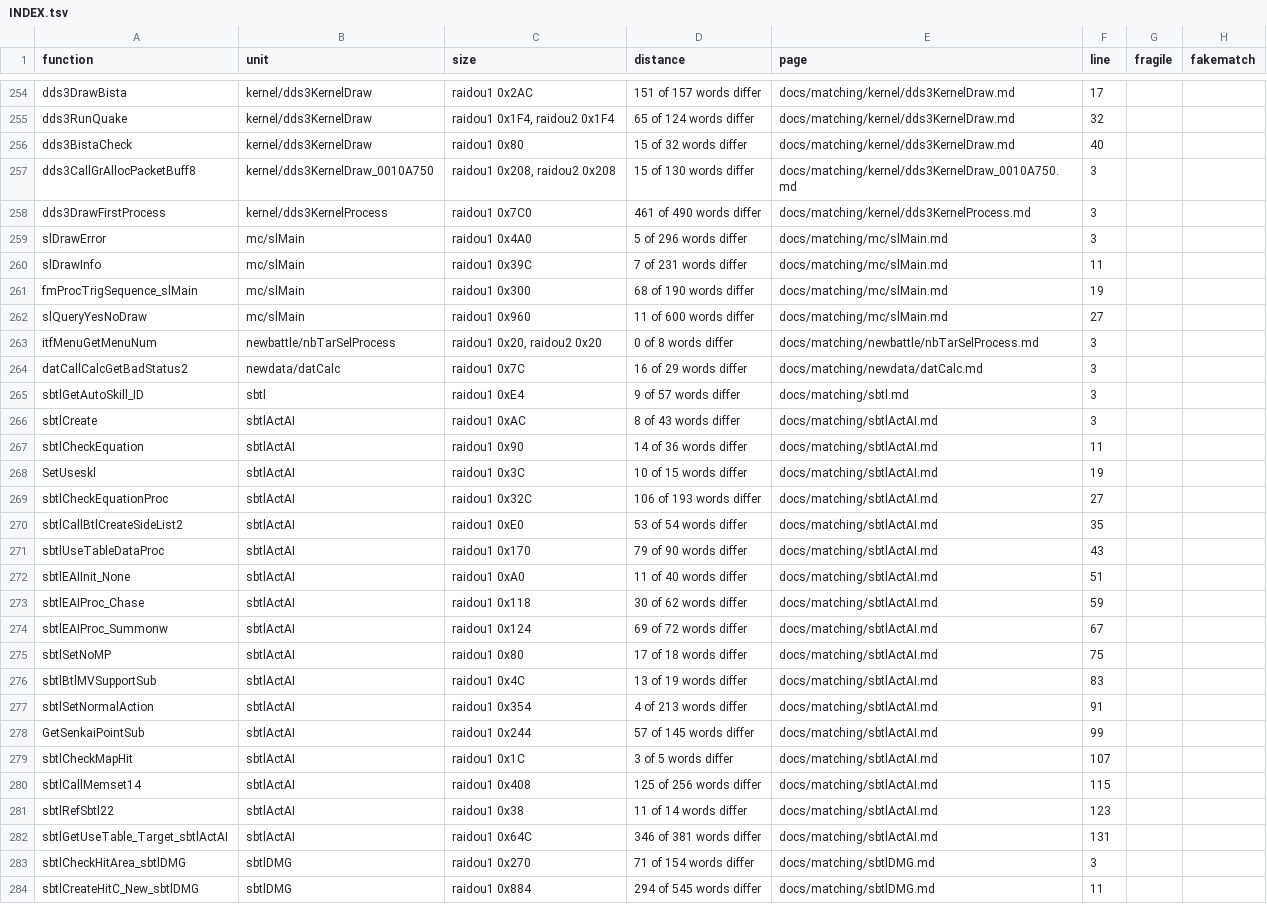
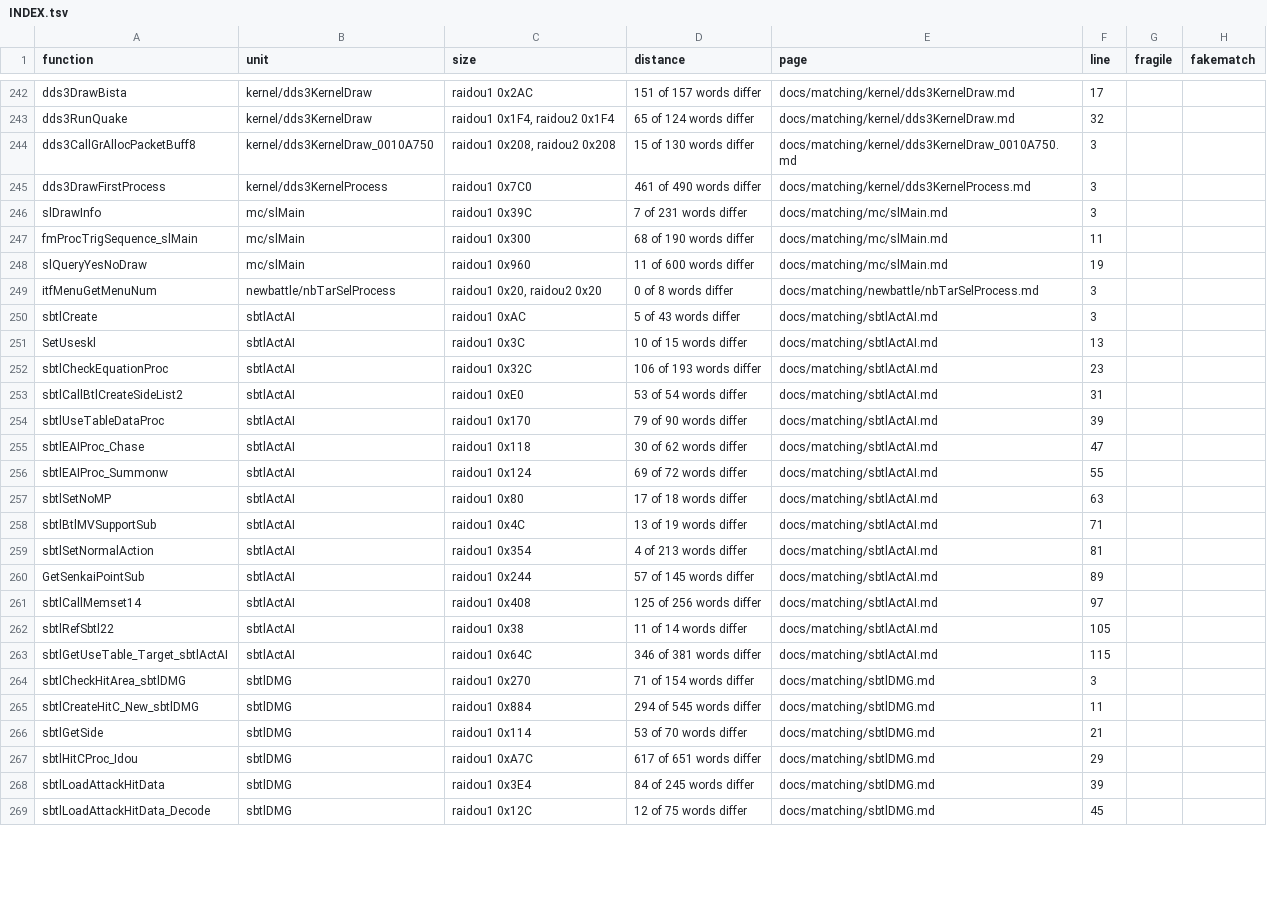
Before and after one commit to Megami-Decomps/raidou-decomp, a TSV file: docs/matching/INDEX.tsv, drawn as a sheet; only a part is shown, gaps mark what is left out; the shorter side is filled out with more unchanged rows; the diff covers the shown part only.

Commit message:
Add N2-retry batch (21 match, 33 non-matching)

```diff
--- a/docs/matching/INDEX.tsv
+++ b/docs/matching/INDEX.tsv
@@ -255,29 +243,22 @@ dds3DrawBista	kernel/dds3KernelDraw	raidou1 0x2AC	151 of 157 words differ	docs/m
 dds3RunQuake	kernel/dds3KernelDraw	raidou1 0x1F4, raidou2 0x1F4	65 of 124 words differ	docs/matching/kernel/dds3KernelDraw.md	32		
-dds3BistaCheck	kernel/dds3KernelDraw	raidou1 0x80	15 of 32 words differ	docs/matching/kernel/dds3KernelDraw.md	40		
 dds3CallGrAllocPacketBuff8	kernel/dds3KernelDraw_0010A750	raidou1 0x208, raidou2 0x208	15 of 130 words differ	docs/matching/kernel/dds3KernelDraw_0010A750.md	3		
 dds3DrawFirstProcess	kernel/dds3KernelProcess	raidou1 0x7C0	461 of 490 words differ	docs/matching/kernel/dds3KernelProcess.md	3		
-slDrawError	mc/slMain	raidou1 0x4A0	5 of 296 words differ	docs/matching/mc/slMain.md	3		
-slDrawInfo	mc/slMain	raidou1 0x39C	7 of 231 words differ	docs/matching/mc/slMain.md	11		
-fmProcTrigSequence_slMain	mc/slMain	raidou1 0x300	68 of 190 words differ	docs/matching/mc/slMain.md	19		
-slQueryYesNoDraw	mc/slMain	raidou1 0x960	11 of 600 words differ	docs/matching/mc/slMain.md	27		
+slDrawInfo	mc/slMain	raidou1 0x39C	7 of 231 words differ	docs/matching/mc/slMain.md	3		
+fmProcTrigSequence_slMain	mc/slMain	raidou1 0x300	68 of 190 words differ	docs/matching/mc/slMain.md	11		
+slQueryYesNoDraw	mc/slMain	raidou1 0x960	11 of 600 words differ	docs/matching/mc/slMain.md	19		
 itfMenuGetMenuNum	newbattle/nbTarSelProcess	raidou1 0x20, raidou2 0x20	0 of 8 words differ	docs/matching/newbattle/nbTarSelProcess.md	3		
-datCallCalcGetBadStatus2	newdata/datCalc	raidou1 0x7C	16 of 29 words differ	docs/matching/newdata/datCalc.md	3		
-sbtlGetAutoSkill_ID	sbtl	raidou1 0xE4	9 of 57 words differ	docs/matching/sbtl.md	3		
-sbtlCreate	sbtlActAI	raidou1 0xAC	8 of 43 words differ	docs/matching/sbtlActAI.md	3		
-sbtlCheckEquation	sbtlActAI	raidou1 0x90	14 of 36 words differ	docs/matching/sbtlActAI.md	11		
-SetUseskl	sbtlActAI	raidou1 0x3C	10 of 15 words differ	docs/matching/sbtlActAI.md	19		
-sbtlCheckEquationProc	sbtlActAI	raidou1 0x32C	106 of 193 words differ	docs/matching/sbtlActAI.md	27		
-sbtlCallBtlCreateSideList2	sbtlActAI	raidou1 0xE0	53 of 54 words differ	docs/matching/sbtlActAI.md	35		
-sbtlUseTableDataProc	sbtlActAI	raidou1 0x170	79 of 90 words differ	docs/matching/sbtlActAI.md	43		
-sbtlEAIInit_None	sbtlActAI	raidou1 0xA0	11 of 40 words differ	docs/matching/sbtlActAI.md	51		
-sbtlEAIProc_Chase	sbtlActAI	raidou1 0x118	30 of 62 words differ	docs/matching/sbtlActAI.md	59		
-sbtlEAIProc_Summonw	sbtlActAI	raidou1 0x124	69 of 72 words differ	docs/matching/sbtlActAI.md	67		
-sbtlSetNoMP	sbtlActAI	raidou1 0x80	17 of 18 words differ	docs/matching/sbtlActAI.md	75		
-sbtlBtlMVSupportSub	sbtlActAI	raidou1 0x4C	13 of 19 words differ	docs/matching/sbtlActAI.md	83		
-sbtlSetNormalAction	sbtlActAI	raidou1 0x354	4 of 213 words differ	docs/matching/sbtlActAI.md	91		
-GetSenkaiPointSub	sbtlActAI	raidou1 0x244	57 of 145 words differ	docs/matching/sbtlActAI.md	99		
-sbtlCheckMapHit	sbtlActAI	raidou1 0x1C	3 of 5 words differ	docs/matching/sbtlActAI.md	107		
-sbtlCallMemset14	sbtlActAI	raidou1 0x408	125 of 256 words differ	docs/matching/sbtlActAI.md	115		
-sbtlRefSbtl22	sbtlActAI	raidou1 0x38	11 of 14 words differ	docs/matching/sbtlActAI.md	123		
-sbtlGetUseTable_Target_sbtlActAI	sbtlActAI	raidou1 0x64C	346 of 381 words differ	docs/matching/sbtlActAI.md	131		
+sbtlCreate	sbtlActAI	raidou1 0xAC	5 of 43 words differ	docs/matching/sbtlActAI.md	3		
+SetUseskl	sbtlActAI	raidou1 0x3C	10 of 15 words differ	docs/matching/sbtlActAI.md	13		
+sbtlCheckEquationProc	sbtlActAI	raidou1 0x32C	106 of 193 words differ	docs/matching/sbtlActAI.md	23		
+sbtlCallBtlCreateSideList2	sbtlActAI	raidou1 0xE0	53 of 54 words differ	docs/matching/sbtlActAI.md	31		
+sbtlUseTableDataProc	sbtlActAI	raidou1 0x170	79 of 90 words differ	docs/matching/sbtlActAI.md	39		
+sbtlEAIProc_Chase	sbtlActAI	raidou1 0x118	30 of 62 words differ	docs/matching/sbtlActAI.md	47		
+sbtlEAIProc_Summonw	sbtlActAI	raidou1 0x124	69 of 72 words differ	docs/matching/sbtlActAI.md	55		
+sbtlSetNoMP	sbtlActAI	raidou1 0x80	17 of 18 words differ	docs/matching/sbtlActAI.md	63		
+sbtlBtlMVSupportSub	sbtlActAI	raidou1 0x4C	13 of 19 words differ	docs/matching/sbtlActAI.md	71		
+sbtlSetNormalAction	sbtlActAI	raidou1 0x354	4 of 213 words differ	docs/matching/sbtlActAI.md	81		
+GetSenkaiPointSub	sbtlActAI	raidou1 0x244	57 of 145 words differ	docs/matching/sbtlActAI.md	89		
+sbtlCallMemset14	sbtlActAI	raidou1 0x408	125 of 256 words differ	docs/matching/sbtlActAI.md	97		
+sbtlRefSbtl22	sbtlActAI	raidou1 0x38	11 of 14 words differ	docs/matching/sbtlActAI.md	105		
+sbtlGetUseTable_Target_sbtlActAI	sbtlActAI	raidou1 0x64C	346 of 381 words differ	docs/matching/sbtlActAI.md	115		
 sbtlCheckHitArea_sbtlDMG	sbtlDMG	raidou1 0x270	71 of 154 words differ	docs/matching/sbtlDMG.md	3		
```
Also changed, not shown: 12 removed rows and 39 edited cells elsewhere in this file, 57 other files.
